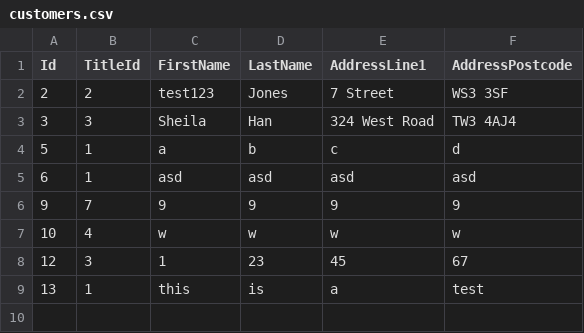
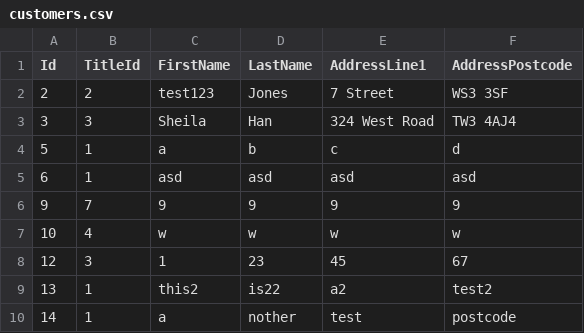
Before and after one commit to twarsop/sql-injection-attack-demo, a CSV file: datalayer/datalayer/data/customers.csv, drawn as a sheet.

```diff
--- a/datalayer/datalayer/data/customers.csv
+++ b/datalayer/datalayer/data/customers.csv
@@ -8,2 +8,3 @@ Id,TitleId,FirstName,LastName,AddressLine1,AddressPostcode
 12,3,1,23,45,67
-13,1,this,is,a,test
+13,1,this2,is22,a2,test2
+14,1,a,nother,test,postcode
```
Also changed, not shown: 3 other files.
